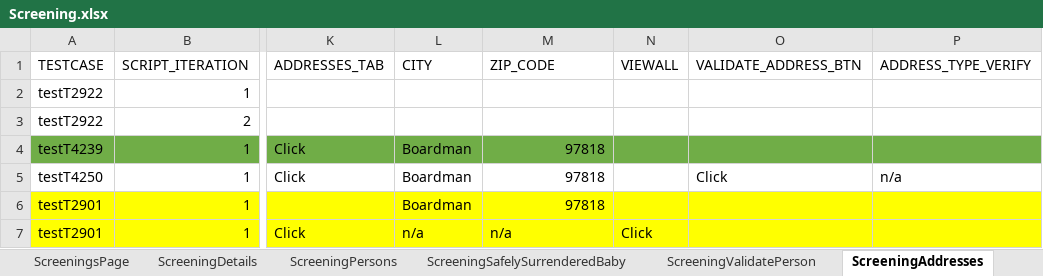
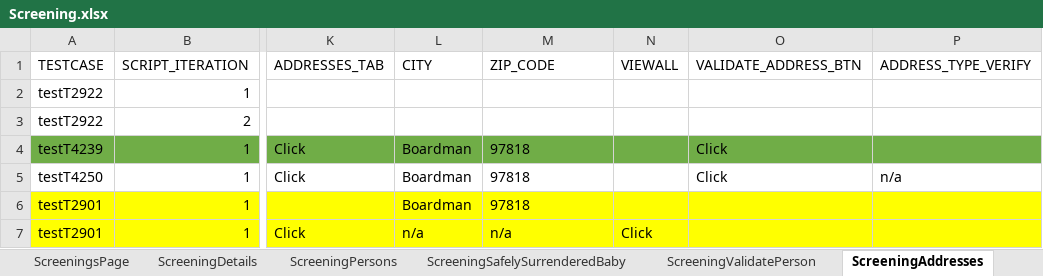
Before and after one commit to sup-pon/Code-repo, an Excel workbook: Screening.xlsx, sheet ScreeningAddresses, drawn as a sheet; only a part is shown, gaps mark what is left out; values as stored, in another font and other column widths than the file's, no borders; the diff names each change by its address in the sheet, - before the commit and + after, or states it on an @@ line.

```diff
--- a/Screening.xlsx (sheet ScreeningAddresses)
+++ b/Screening.xlsx (sheet ScreeningAddresses)
-M4:M6 alignment: right
+M4:M6 alignment: left
-O4 (VALIDATE_ADDRESS_BTN): (empty)
+O4 (VALIDATE_ADDRESS_BTN): Click
```
Also changed, not shown: sheet ScreeningSupervisorReview, sheet Home, sheet ScreeningTribalInquiry, other sheet tabs.
